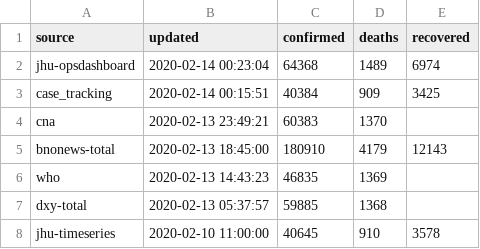
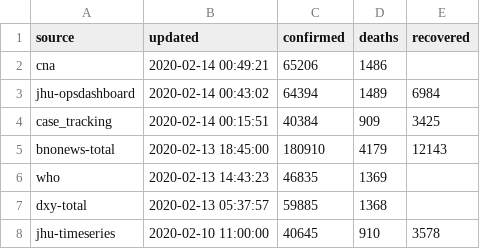
Before and after one commit to smartquark/coronavirus_data, a TSV file: data/summary.tsv, drawn as a sheet.

```diff
--- a/data/summary.tsv
+++ b/data/summary.tsv
@@ -1,5 +1,5 @@
 source	updated	confirmed	deaths	recovered	
-jhu-opsdashboard	2020-02-14 00:23:04	64368	1489	6974	
+cna	2020-02-14 00:49:21	65206	1486		
+jhu-opsdashboard	2020-02-14 00:43:02	64394	1489	6984	
 case_tracking	2020-02-14 00:15:51	40384	909	3425	
-cna	2020-02-13 23:49:21	60383	1370		
 bnonews-total	2020-02-13 18:45:00	180910	4179	12143	
```
Also changed, not shown: data/cna.tsv, 1 other file.
